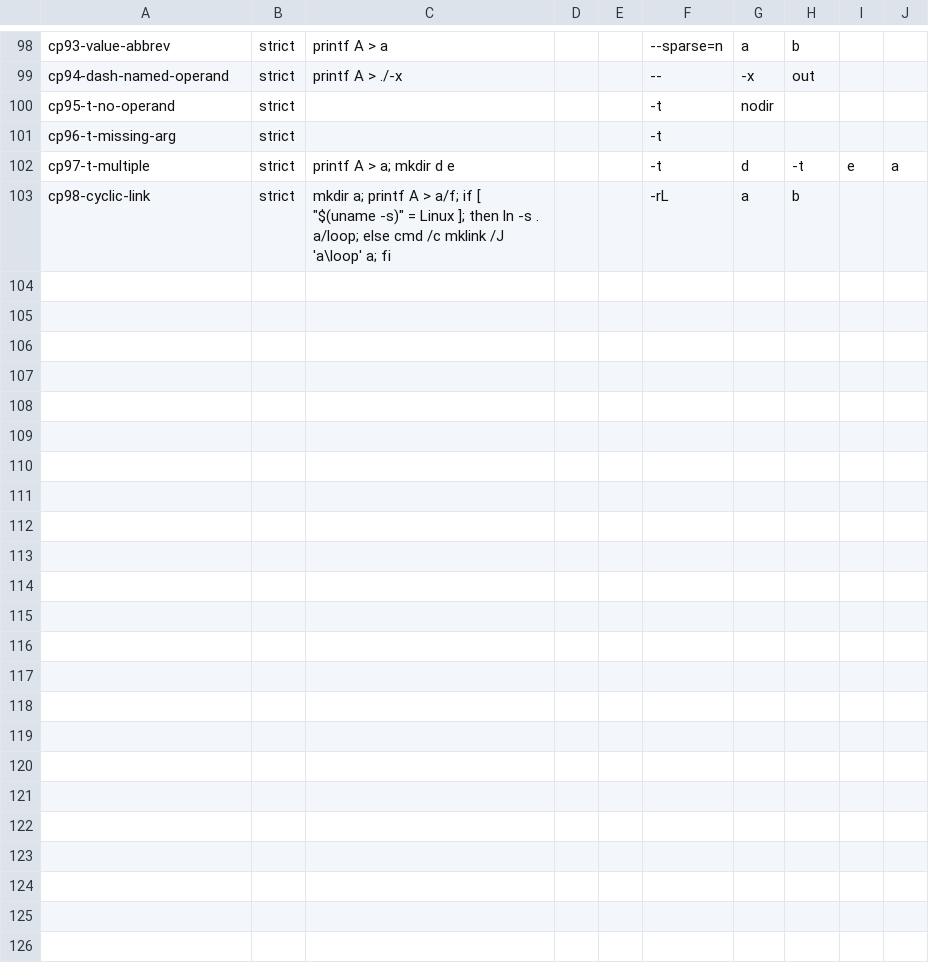
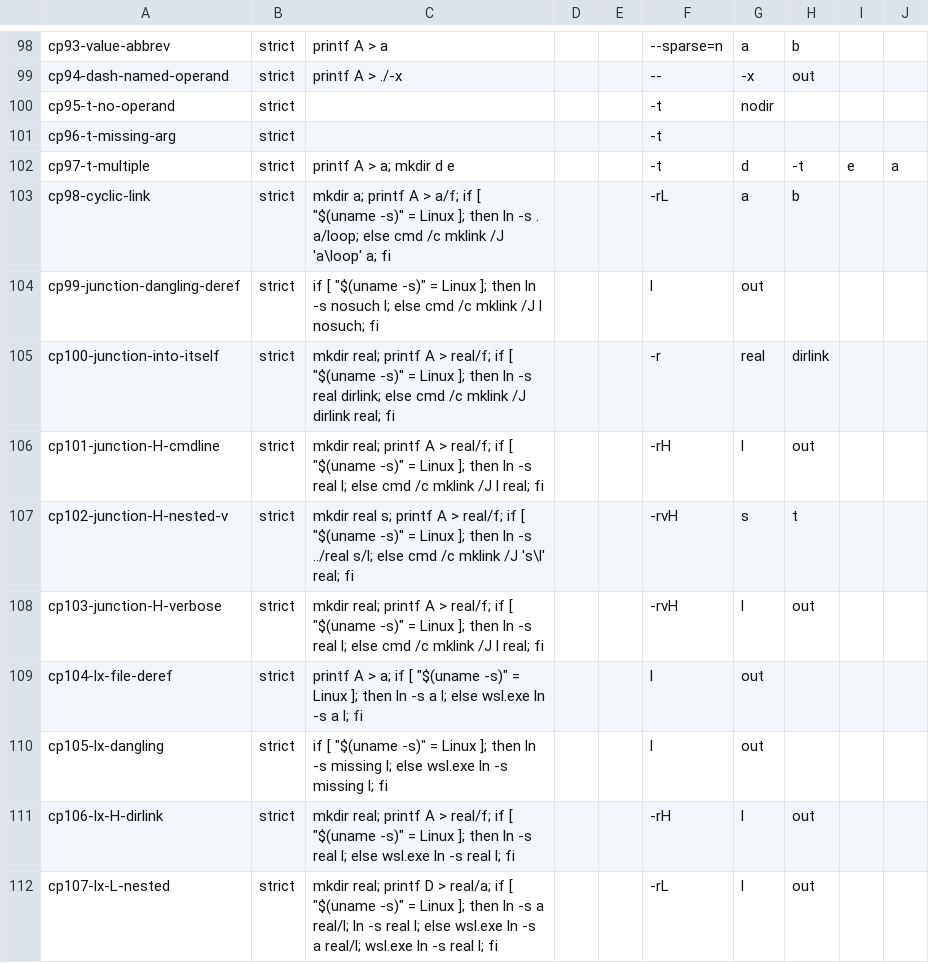
Before and after one commit to unixwin/WinuxCmd, a TSV file: rust2/gate/cases/cp.tsv, drawn as a sheet; only a part is shown, gaps mark what is left out.

Commit message:
feat(cp): wire the rust2 cp library into the product path (#1743)
- cp.cpp 2449 -> 207 lines (REGISTER_COMMAND/help/options only), streaming ABI
- #1700/#1732 semantics preserved on Rust: LX, dangling, -r -H, -i rc, self-copy
- gate 107 rows: 105 GNU pass / 0 fail / 2 SKIP; ctest cp 83/83
- 60-group matrix: new-vs-GNU rc 60/60; full edition 60/60/60
- 47 tr! keys; catalog patch under catalog/

```diff
--- a/rust2/gate/cases/cp.tsv
+++ b/rust2/gate/cases/cp.tsv
@@ -103 +103,10 @@ cp97-t-multiple	strict	printf A > a; mkdir d e			-t	d	-t	e	a
 cp98-cyclic-link	strict	mkdir a; printf A > a/f; if [ "$(uname -s)" = Linux ]; then ln -s . a/loop; else cmd /c mklink /J 'a\loop' a; fi			-rL	a	b
+cp99-junction-dangling-deref	strict	if [ "$(uname -s)" = Linux ]; then ln -s nosuch l; else cmd /c mklink /J l nosuch; fi			l	out
+cp100-junction-into-itself	strict	mkdir real; printf A > real/f; if [ "$(uname -s)" = Linux ]; then ln -s real dirlink; else cmd /c mklink /J dirlink real; fi			-r	real	dirlink
+cp101-junction-H-cmdline	strict	mkdir real; printf A > real/f; if [ "$(uname -s)" = Linux ]; then ln -s real l; else cmd /c mklink /J l real; fi			-rH	l	out
+cp102-junction-H-nested-v	strict	mkdir real s; printf A > real/f; if [ "$(uname -s)" = Linux ]; then ln -s ../real s/l; else cmd /c mklink /J 's\l' real; fi			-rvH	s	t
+cp103-junction-H-verbose	strict	mkdir real; printf A > real/f; if [ "$(uname -s)" = Linux ]; then ln -s real l; else cmd /c mklink /J l real; fi			-rvH	l	out
+cp104-lx-file-deref	strict	printf A > a; if [ "$(uname -s)" = Linux ]; then ln -s a l; else wsl.exe ln -s a l; fi			l	out
+cp105-lx-dangling	strict	if [ "$(uname -s)" = Linux ]; then ln -s missing l; else wsl.exe ln -s missing l; fi			l	out
+cp106-lx-H-dirlink	strict	mkdir real; printf A > real/f; if [ "$(uname -s)" = Linux ]; then ln -s real l; else wsl.exe ln -s real l; fi			-rH	l	out
+cp107-lx-L-nested	strict	mkdir real; printf D > real/a; if [ "$(uname -s)" = Linux ]; then ln -s a real/l; ln -s real l; else wsl.exe ln -s a real/l; wsl.exe ln -s real l; fi			-rL	l	out
```
Also changed, not shown: DOCS/2.0-inventory.tsv, 16 other files.
